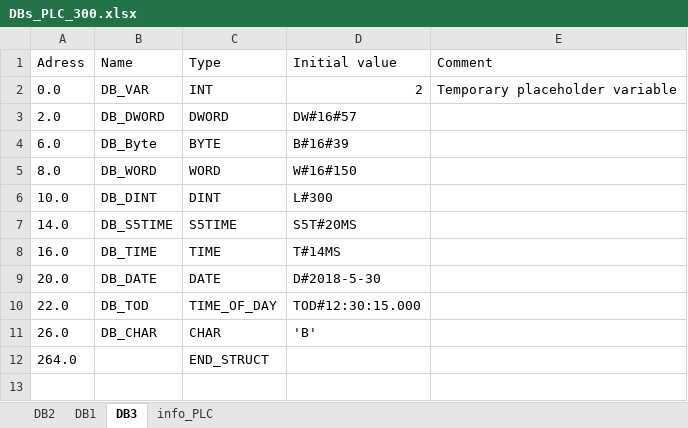
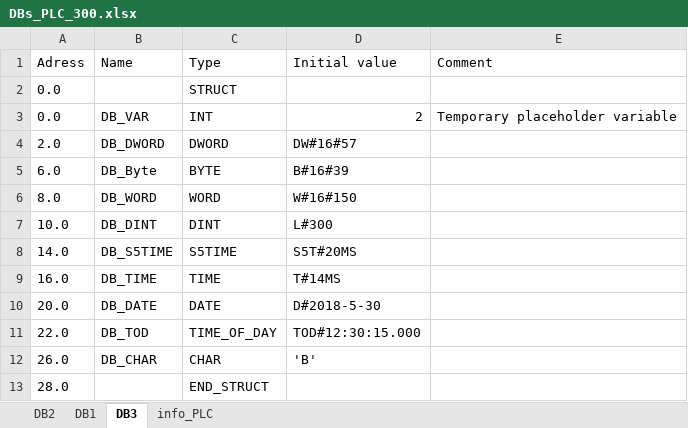
Before and after one commit to bVdCreations/demo_snap7_raspian, an Excel workbook: DBs_PLC_300.xlsx, sheet DB3, drawn as a sheet; values as stored, in another font and other column widths than the file's, no borders; addresses are those after the commit; the diff names each change by its address in the sheet, - before the commit and + after, or states it on an @@ line.

```diff
--- a/DBs_PLC_300.xlsx (sheet DB3)
+++ b/DBs_PLC_300.xlsx (sheet DB3)
+row 2: 0.0 |  | STRUCT
-A13 (Adress): 264.0
+A13 (Adress): 28.0
```
Also changed, not shown: 3 other files.
